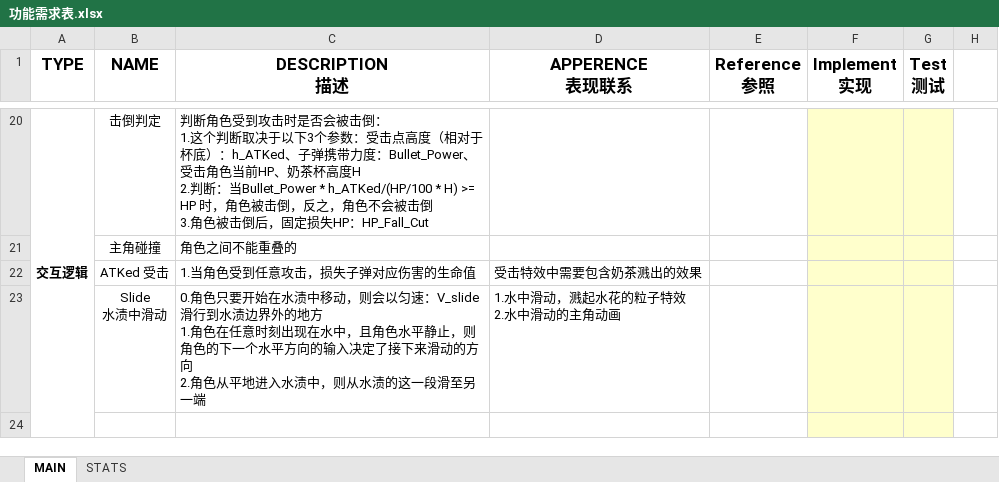
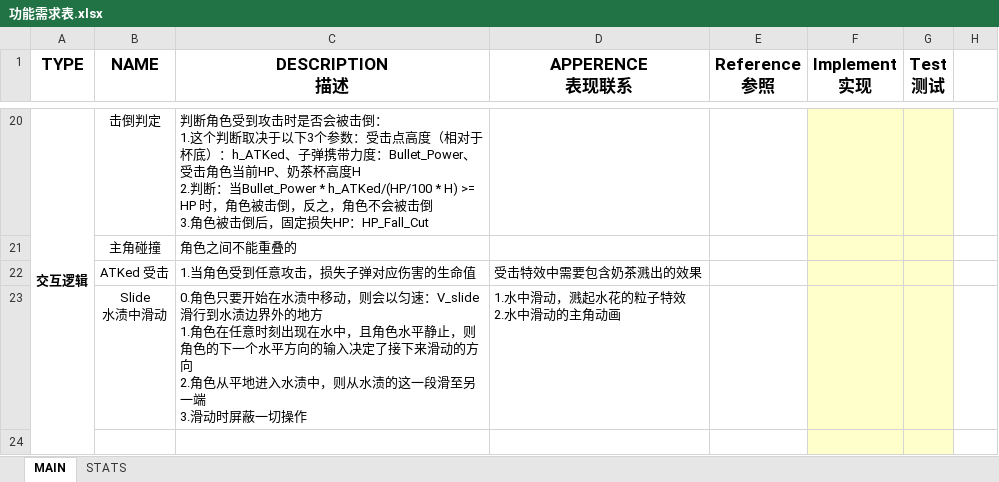
Before and after one commit to ZxpXuan/Perfect-world-game-jam-2018, an Excel workbook: 1document/功能需求表.xlsx, sheet MAIN, drawn as a sheet; only a part is shown, gaps mark what is left out; values as stored, in another font and other column widths than the file's, no borders; ↵ is a line break in a cell; the diff names each change by its address in the sheet, - before the commit and + after, or states it on an @@ line.

Commit message:
up

```diff
--- a/1document/功能需求表.xlsx (sheet MAIN)
+++ b/1document/功能需求表.xlsx (sheet MAIN)
-C23 (DESCRIPTION 描述): …至另一端
+C23 (DESCRIPTION 描述): …至另一端 ↵ 3.滑动时屏蔽一切操作
```
